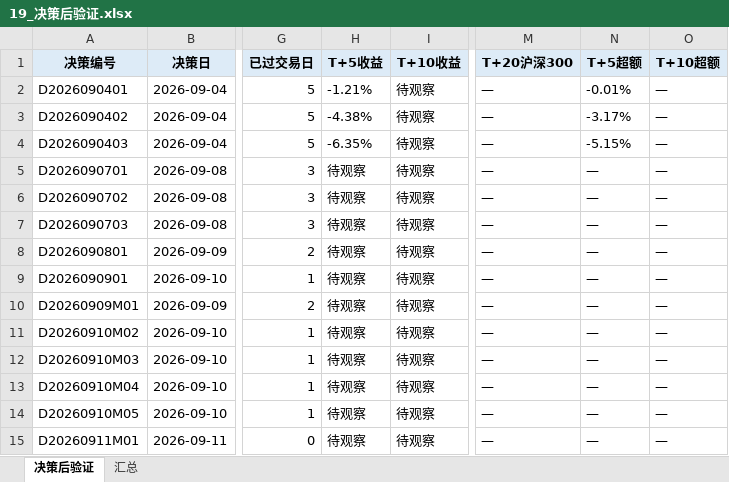
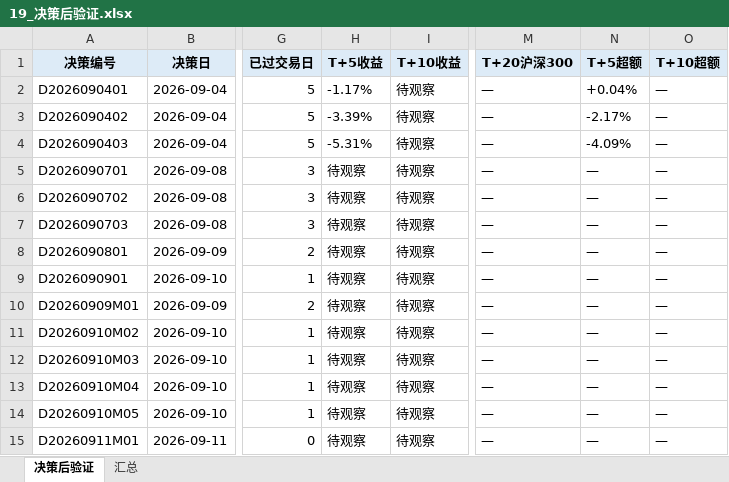
Before and after one commit to Albertdev12/pbl-workflow, an Excel workbook: outputs/19_决策后验证.xlsx, sheet 决策后验证, drawn as a sheet; only a part is shown, gaps mark what is left out; values as stored, in another font and other column widths than the file's, no borders; the diff names each change by its address in the sheet, - before the commit and + after, or states it on an @@ line.

```diff
--- a/outputs/19_决策后验证.xlsx (sheet 决策后验证)
+++ b/outputs/19_决策后验证.xlsx (sheet 决策后验证)
-H2 (T+5收益): -1.21%
+H2 (T+5收益): -1.17%
-N2 (T+5超额): -0.01%
+N2 (T+5超额): +0.04%
-H3 (T+5收益): -4.38%
+H3 (T+5收益): -3.39%
-N3 (T+5超额): -3.17%
+N3 (T+5超额): -2.17%
-H4 (T+5收益): -6.35%
+H4 (T+5收益): -5.31%
-N4 (T+5超额): -5.15%
+N4 (T+5超额): -4.09%
```
Also changed, not shown: sheet 汇总, 19 other files.
